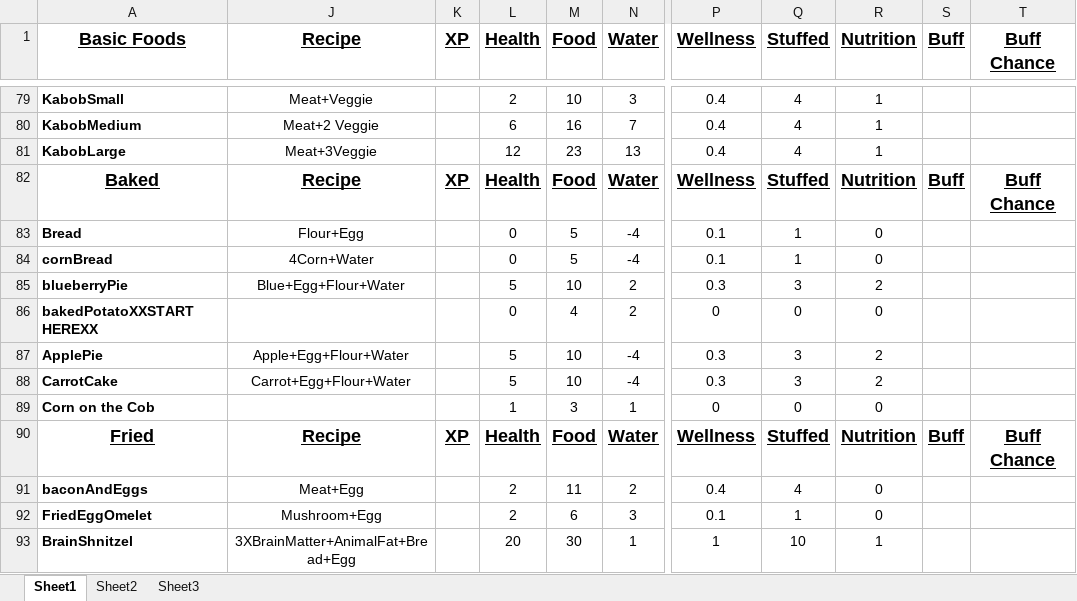
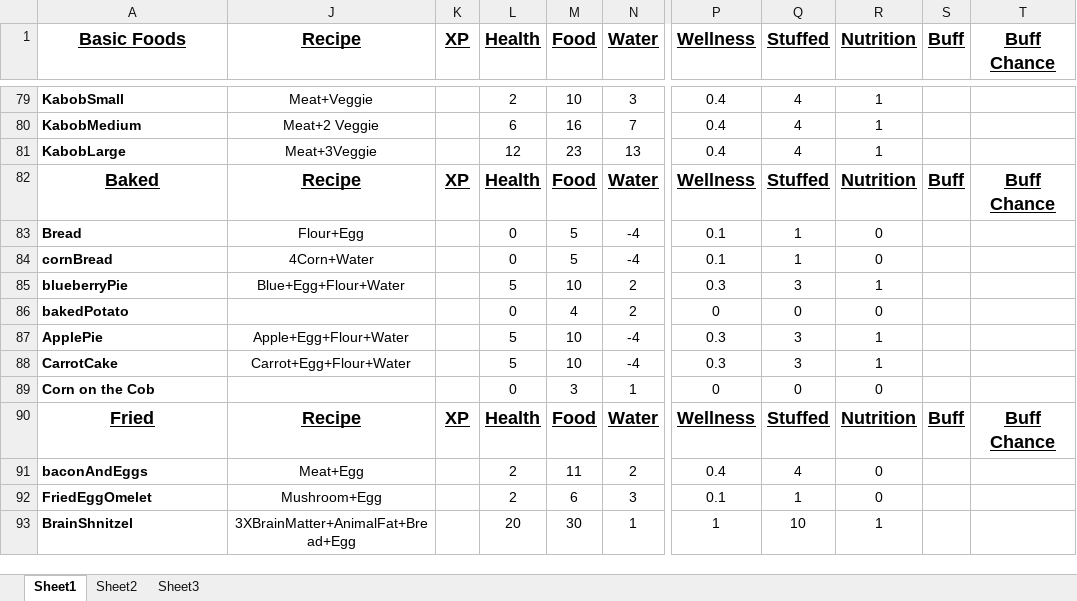
Before and after one commit to SpiderJZMOD/DevTools, an Excel workbook: A16 FoodStats.xlsx, sheet Sheet1, drawn as a sheet; only a part is shown, gaps mark what is left out; values as stored, in another font and other column widths than the file's, no borders; charts and pictures not drawn; the diff covers the shown part only; the diff names each change by its address in the sheet, - before the commit and + after, or states it on an @@ line.

```diff
--- a/A16 FoodStats.xlsx (sheet Sheet1)
+++ b/A16 FoodStats.xlsx (sheet Sheet1)
-R85 (Nutrition): 2
+R85 (Nutrition): 1
-A86 (Basic Foods): bakedPotatoXXSTART HEREXX
+A86 (Basic Foods): bakedPotato
-R87:R88 (Nutrition): 2
+R87:R88 (Nutrition): 1
-L89 (Health): 1
+L89 (Health): 0
```
Also changed, not shown: 1 added row, 1 removed row and 19 edited cells elsewhere in this sheet, 1 other file.
